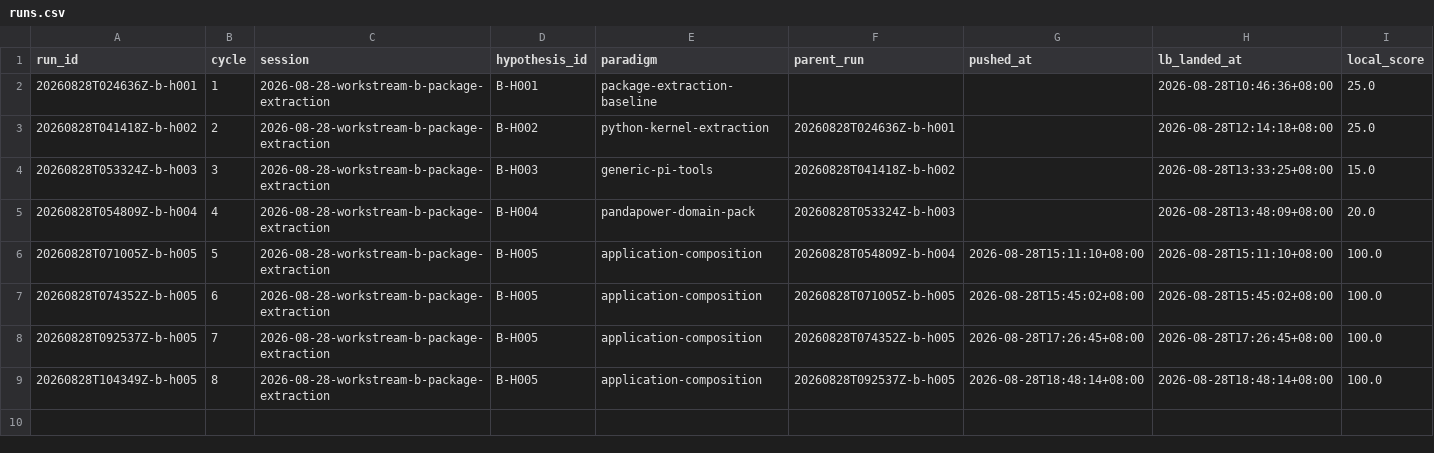
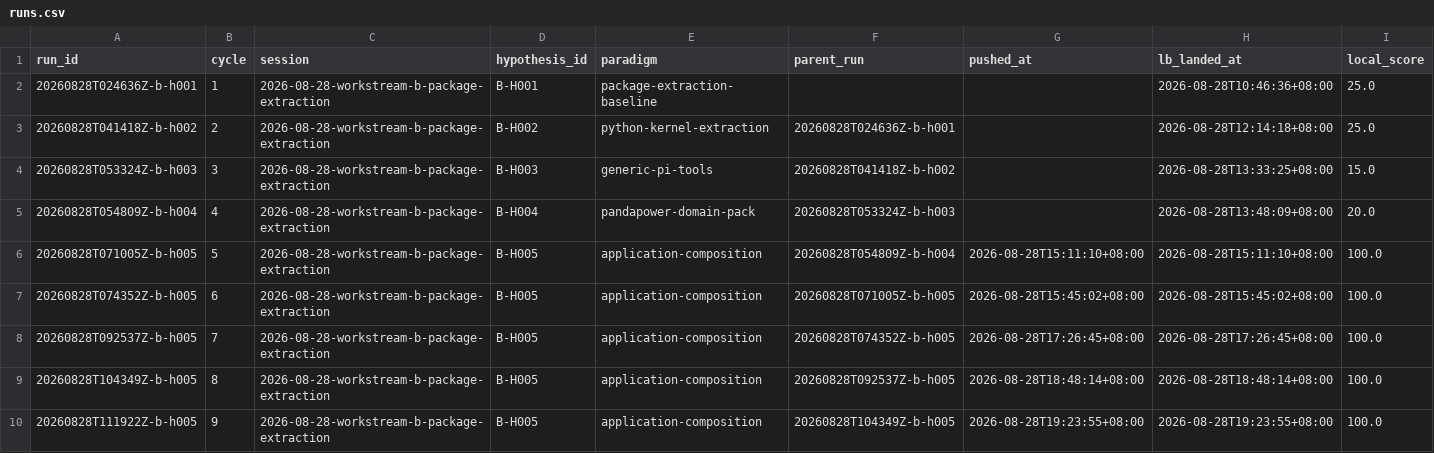
Before and after one commit to uukuguy/capstone, a CSV file: docs/status/climb/runs.csv, drawn as a sheet; only a part is shown; rows hold the shown columns only; the diff names each change by its address in the sheet, - before the commit and + after, or states it on an @@ line.

Commit message:
docs: record third-round Workstream B closure

```diff
--- a/docs/status/climb/runs.csv
+++ b/docs/status/climb/runs.csv
+row 10: 20260828T111922Z-b-h005 | 9 | 2026-08-28-workstream-b-package-extraction | B-H005 | application-composition | 20260828T104349Z-b-h005 | 2026-08-28T19:23:55+08:00 | 2026-08-28T19:23:55+08:00 | 100.0
```
Also changed, not shown: 9 other files.
